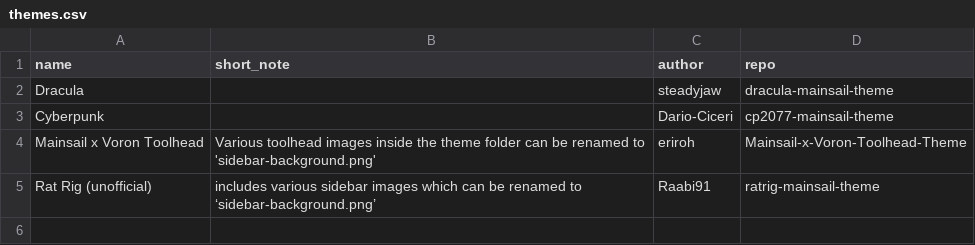
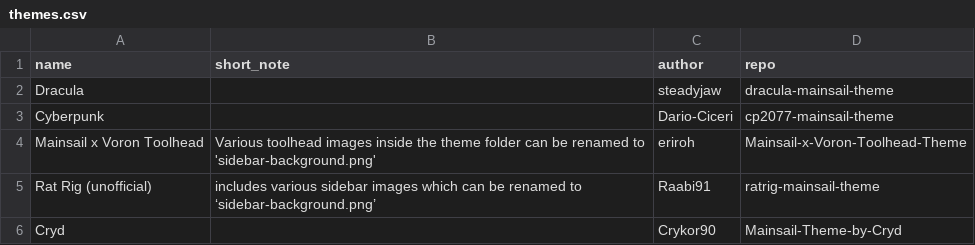
Before and after one commit to mainsail-crew/docs, a CSV file: _data/themes.csv, drawn as a sheet.

Commit message:
docs: add new community theme "Cryd"

```diff
--- a/_data/themes.csv
+++ b/_data/themes.csv
@@ -5 +5,2 @@ Mainsail x Voron Toolhead,Various toolhead images inside the theme folder can be
 Rat Rig (unofficial), includes various sidebar images which can be renamed to ‘sidebar-background.png’,Raabi91,ratrig-mainsail-theme
+Cryd,, Crykor90, Mainsail-Theme-by-Cryd
```
